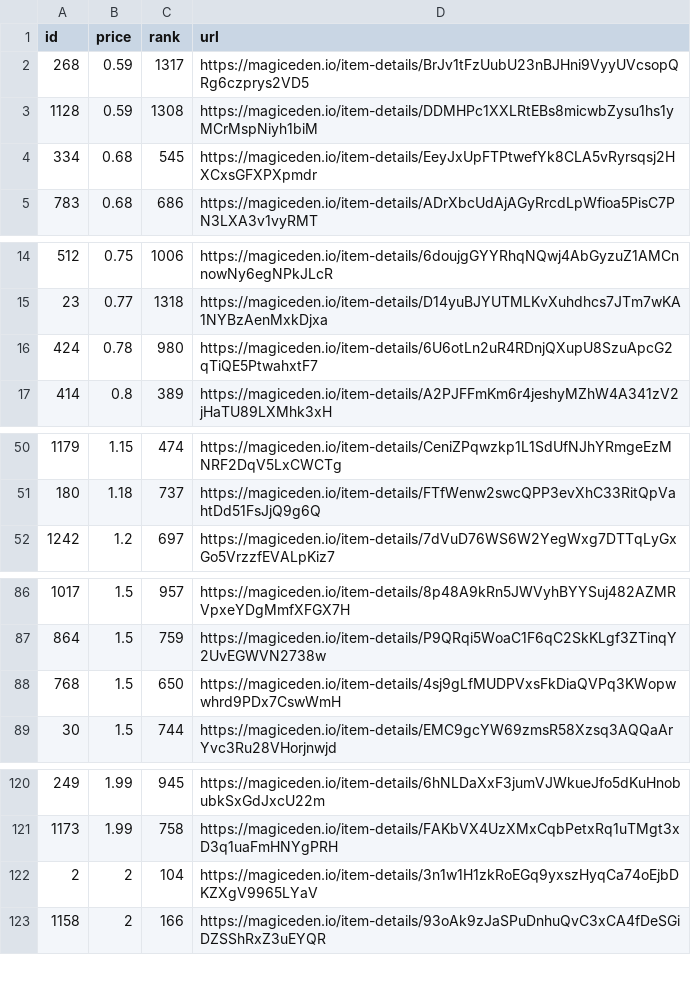
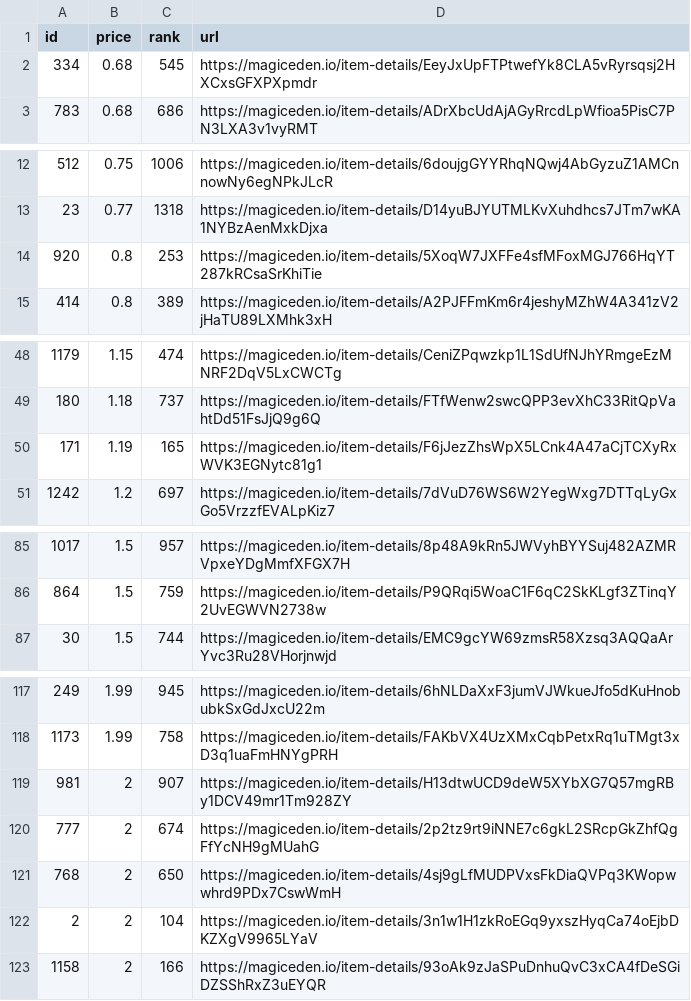
Before and after one commit to braposo/koala-monitor, a CSV file: koala-data-processed.csv, drawn as a sheet; only a part is shown, gaps mark what is left out; the diff covers the shown part only.

Commit message:
Flat: latest data (2021-11-09T23:37:59.181Z) {   "date": "2021-11-09T23:37:59.181Z",   "files": [     {       "name": "koala-data-processed.csv",       "deltaBytes": -7,       "source": "https://api-mainnet.magiceden.io/rpc/getListedNFTsByQuery?q=%7B%22%24match%22%3A%7B%22collectionSymbol%22%3A%22koala_klubhouse%22%7D%2C%22%24sort%22%3A%7B%22takerAmount%22%3A1%2C%22createdAt%22%3A-1%7D%2C%22%24skip%22%3A0%2C%22%24limit%22%3A5000%7D"     },     {       "name": "koala-top-picks.csv",       "deltaBytes": 0,       "source": "https://api-mainnet.magiceden.io/rpc/getListedNFTsByQuery?q=%7B%22%24match%22%3A%7B%22collectionSymbol%22%3A%22koala_klubhouse%22%7D%2C%22%24sort%22%3A%7B%22takerAmount%22%3A1%2C%22createdAt%22%3A-1%7D%2C%22%24skip%22%3A0%2C%22%24limit%22%3A5000%7D"     }   ] }

```diff
--- a/koala-data-processed.csv
+++ b/koala-data-processed.csv
@@ -1,4 +1,2 @@
 id,price,rank,url
-268,0.59,1317,https://magiceden.io/item-details/BrJv1tFzUubU23nBJHni9VyyUVcsopQRg6czprys2VD5
-1128,0.59,1308,https://magiceden.io/item-details/DDMHPc1XXLRtEBs8micwbZysu1hs1yMCrMspNiyh1biM
 334,0.68,545,https://magiceden.io/item-details/EeyJxUpFTPtwefYk8CLA5vRyrsqsj2HXCxsGFXPXpmdr
@@ -15,3 +13,3 @@ id,price,rank,url
 23,0.77,1318,https://magiceden.io/item-details/D14yuBJYUTMLKvXuhdhcs7JTm7wKA1NYBzAenMxkDjxa
-424,0.78,980,https://magiceden.io/item-details/6U6otLn2uR4RDnjQXupU8SzuApcG2qTiQE5PtwahxtF7
+920,0.8,253,https://magiceden.io/item-details/5XoqW7JXFFe4sfMFoxMGJ766HqYT287kRCsaSrKhiTie
 414,0.8,389,https://magiceden.io/item-details/A2PJFFmKm6r4jeshyMZhW4A341zV2jHaTU89LXMhk3xH
@@ -51,2 +49,3 @@ id,price,rank,url
 180,1.18,737,https://magiceden.io/item-details/FTfWenw2swcQPP3evXhC33RitQpVahtDd51FsJjQ9g6Q
+171,1.19,165,https://magiceden.io/item-details/F6jJezZhsWpX5LCnk4A47aCjTCXyRxWVK3EGNytc81g1
 1242,1.2,697,https://magiceden.io/item-details/7dVuD76WS6W2YegWxg7DTTqLyGxGo5VrzzfEVALpKiz7
@@ -87,3 +86,2 @@ id,price,rank,url
 864,1.5,759,https://magiceden.io/item-details/P9QRqi5WoaC1F6qC2SkKLgf3ZTinqY2UvEGWVN2738w
-768,1.5,650,https://magiceden.io/item-details/4sj9gLfMUDPVxsFkDiaQVPq3KWopwwhrd9PDx7CswWmH
 30,1.5,744,https://magiceden.io/item-details/EMC9gcYW69zmsR58Xzsq3AQQaArYvc3Ru28VHorjnwjd
@@ -121,2 +118,5 @@ id,price,rank,url
 1173,1.99,758,https://magiceden.io/item-details/FAKbVX4UzXMxCqbPetxRq1uTMgt3xD3q1uaFmHNYgPRH
+981,2,907,https://magiceden.io/item-details/H13dtwUCD9deW5XYbXG7Q57mgRBy1DCV49mr1Tm928ZY
+777,2,674,https://magiceden.io/item-details/2p2tz9rt9iNNE7c6gkL2SRcpGkZhfQgFfYcNH9gMUahG
+768,2,650,https://magiceden.io/item-details/4sj9gLfMUDPVxsFkDiaQVPq3KWopwwhrd9PDx7CswWmH
 2,2,104,https://magiceden.io/item-details/3n1w1H1zkRoEGq9yxszHyqCa74oEjbDKZXgV9965LYaV
```
Also changed, not shown: 2 added rows, 1 removed row and 1 edited cell elsewhere in this file, koala-top-picks.csv.
